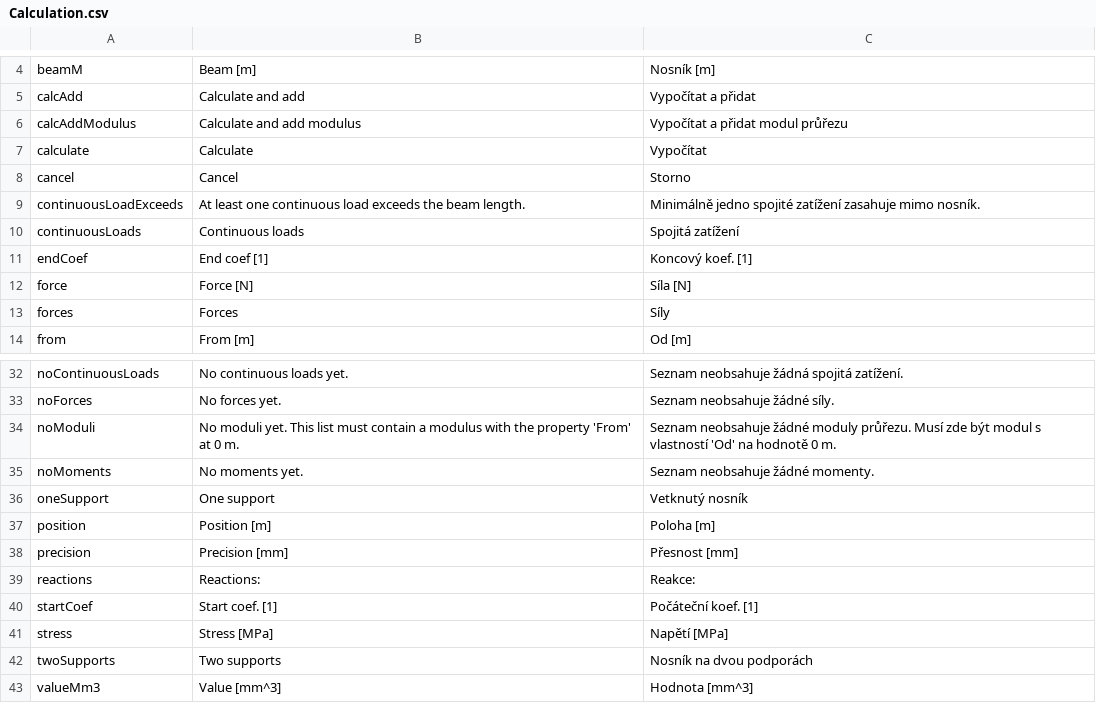
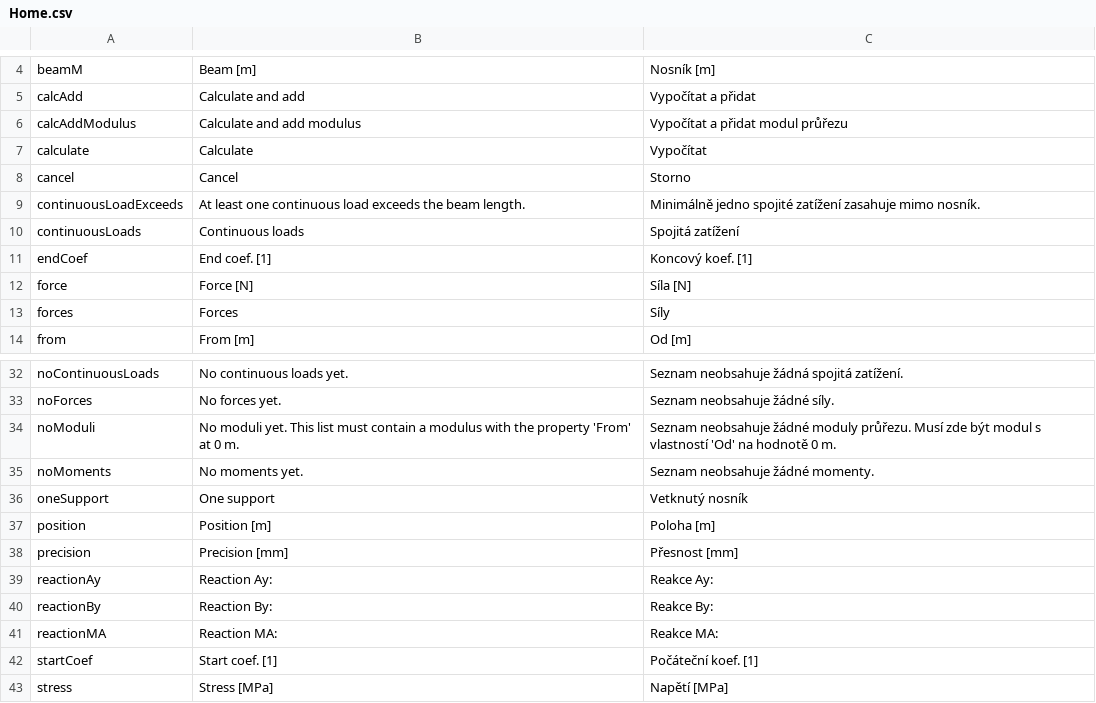
Before and after one commit to ZdenekFisr/BeamCalculation, a CSV file: BeamCalculation/BeamCalculation.Client/Localization/Strings/Home.csv (was BeamCalculation/BeamCalculation.Client/Localization/Strings/Calculation.csv), drawn as a sheet; only a part is shown, gaps mark what is left out; the shorter side is filled out with more unchanged rows.

```diff
--- a/BeamCalculation/BeamCalculation.Client/Localization/Strings/Calculation.csv
+++ b/BeamCalculation/BeamCalculation.Client/Localization/Strings/Home.csv
@@ -10,3 +10,3 @@ continuousLoadExceeds;At least one continuous load exceeds the beam length.;Mini
 continuousLoads;Continuous loads;Spojitá zatížení
-endCoef;End coef [1];Koncový koef. [1]
+endCoef;End coef. [1];Koncový koef. [1]
 force;Force [N];Síla [N]
@@ -38,3 +38,5 @@ position;Position [m];Poloha [m]
 precision;Precision [mm];Přesnost [mm]
-reactions;Reactions:;Reakce:
+reactionAy;Reaction Ay:;Reakce Ay:
+reactionBy;Reaction By:;Reakce By:
+reactionMA;Reaction MA:;Reakce MA:
 startCoef;Start coef. [1];Počáteční koef. [1]
```
Also changed, not shown: 12 other files.
